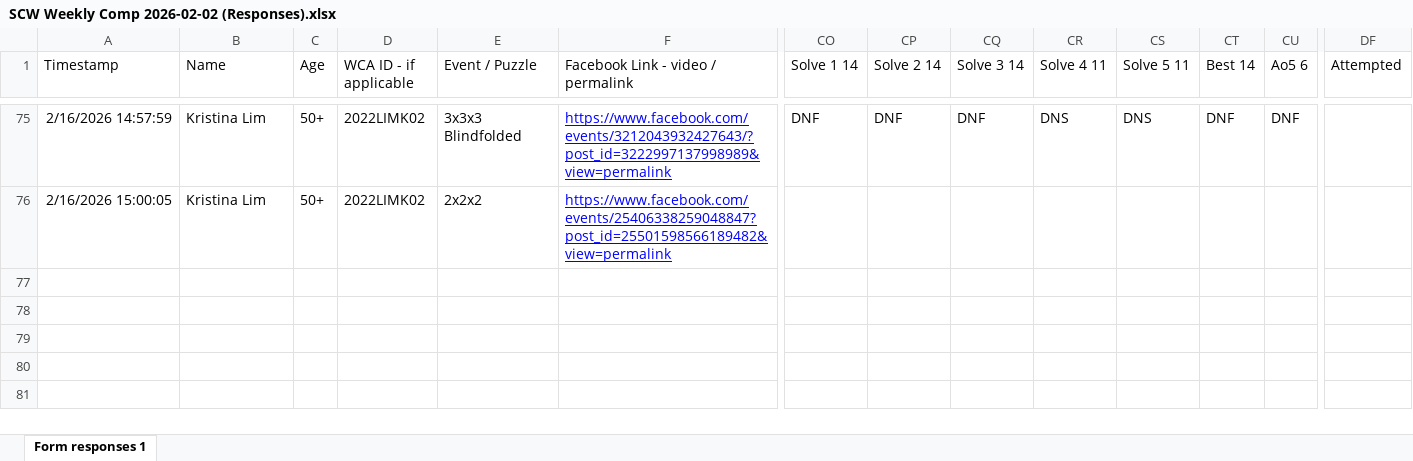
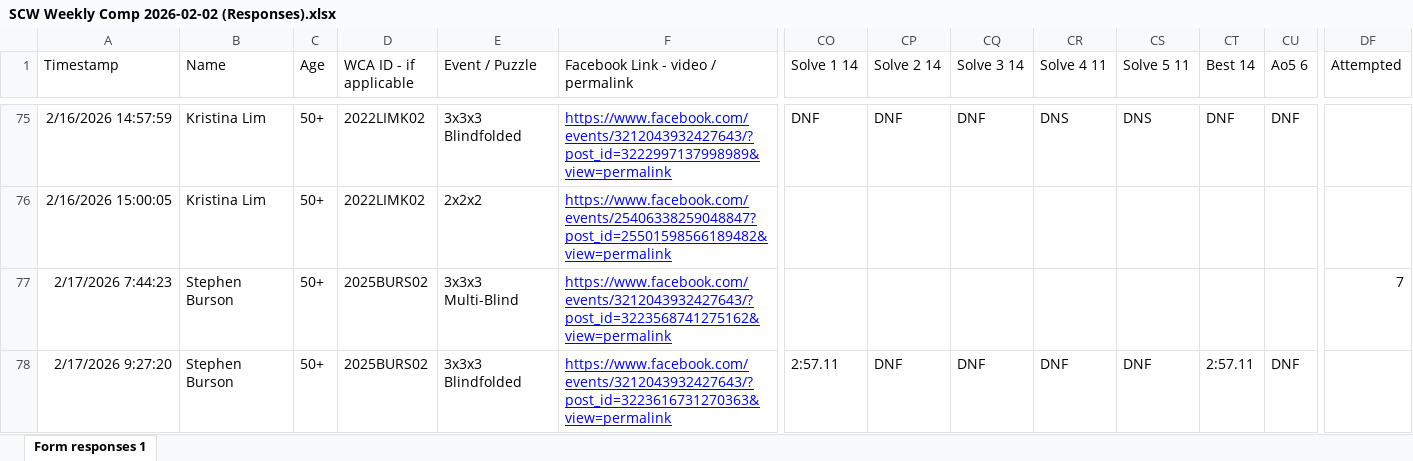
Before and after one commit to Logiqx/scw-comp, an Excel workbook: data/2026-02-02/SCW Weekly Comp 2026-02-02 (Responses).xlsx, sheet Form responses 1, drawn as a sheet; only a part is shown, gaps mark what is left out; values as stored, in another font and other column widths than the file's, no borders; charts and pictures and table styles not drawn; rows hold the shown columns only; the diff names each change by its address in the sheet, - before the commit and + after, or states it on an @@ line.

```diff
--- a/data/2026-02-02/SCW Weekly Comp 2026-02-02 (Responses).xlsx (sheet Form responses 1)
+++ b/data/2026-02-02/SCW Weekly Comp 2026-02-02 (Responses).xlsx (sheet Form responses 1)
+row 77: 2/17/2026 7:44:23 | Stephen Burson | 50+ | 2025BURS02 | 3x3x3 Multi-Blind | https://www.facebook.com/events/3212043932427643/?post_id=3223568741275162&view=permalink |  |  |  |  |  |  |  | 7
+row 78: 2/17/2026 9:27:20 | Stephen Burson | 50+ | 2025BURS02 | 3x3x3 Blindfolded | https://www.facebook.com/events/3212043932427643/?post_id=3223616731270363&view=permalink | 2:57.11 | DNF | DNF | DNF | DNF | 2:57.11 | DNF
```
Also changed, not shown: 16 other files.
